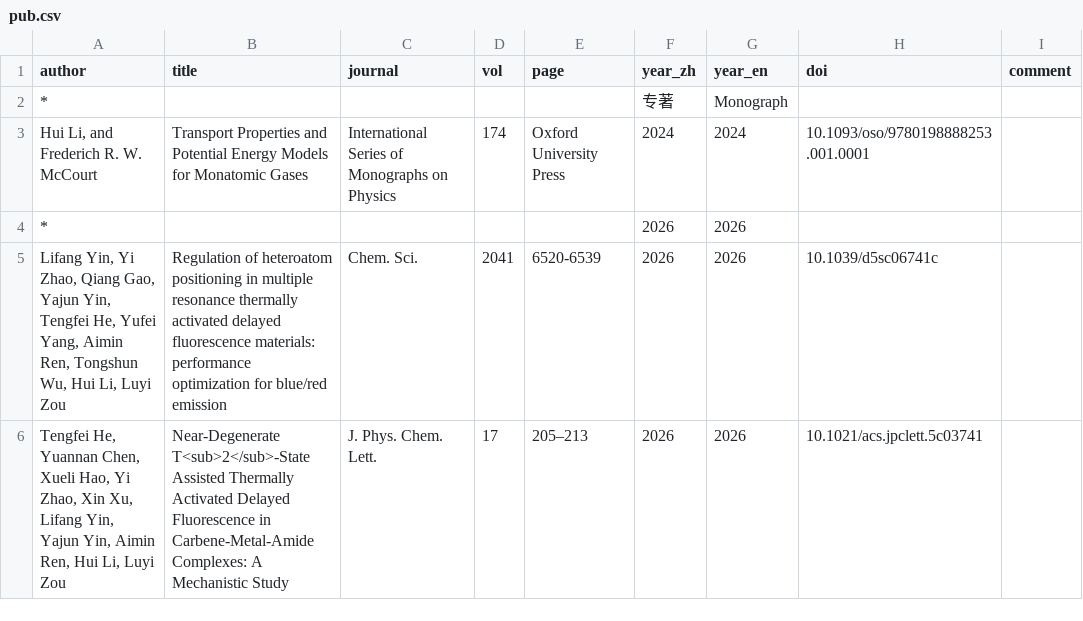
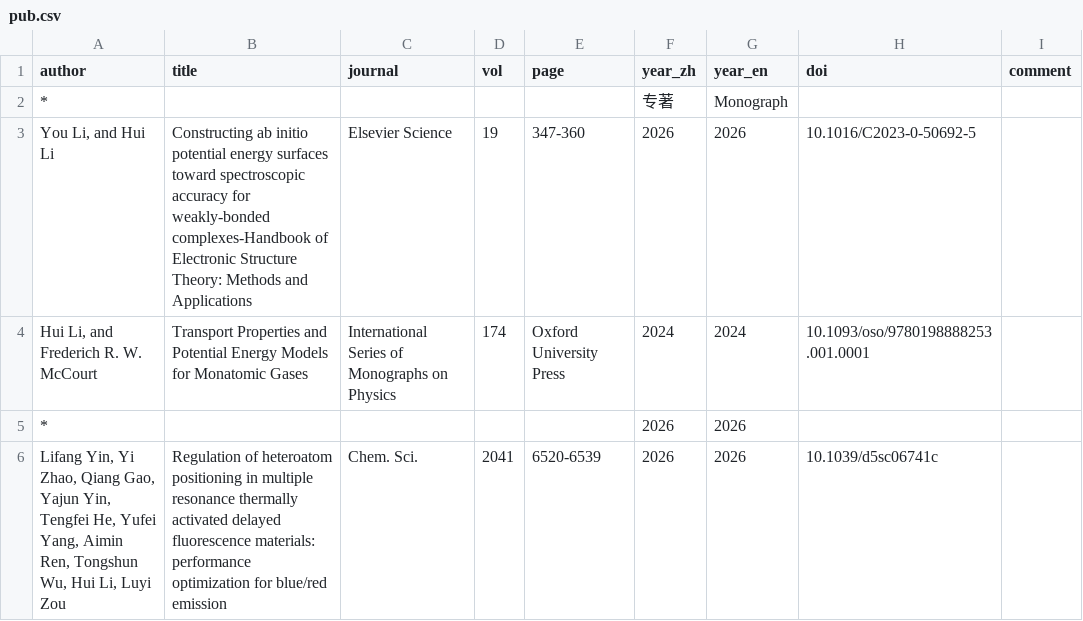
Before and after one commit to huili-group/huili-group.github.io, a CSV file: data/pub.csv, drawn as a sheet; only a part is shown; the shorter side is filled out with more unchanged rows.

Commit message:
Update pub.csv

```diff
--- a/data/pub.csv
+++ b/data/pub.csv
@@ -2,2 +2,3 @@
 *,,,,,专著,Monograph,,
+"You Li, and Hui Li",Constructing ab initio potential energy surfaces toward spectroscopic accuracy for weakly-bonded complexes-Handbook of Electronic Structure Theory: Methods and Applications,Elsevier Science,19,347-360,2026,2026,10.1016/C2023-0-50692-5,
 "Hui Li, and Frederich R. W. McCourt",Transport Properties and Potential Energy Models for Monatomic Gases,International Series of Monographs on Physics,174,Oxford University Press,2024,2024,10.1093/oso/9780198888253.001.0001,
```
